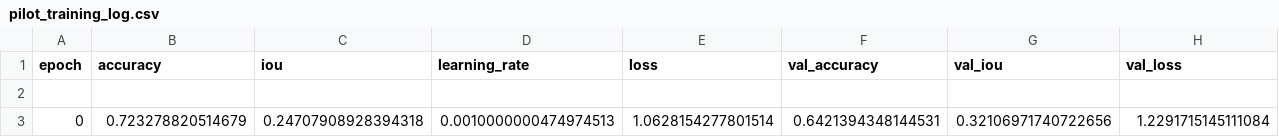
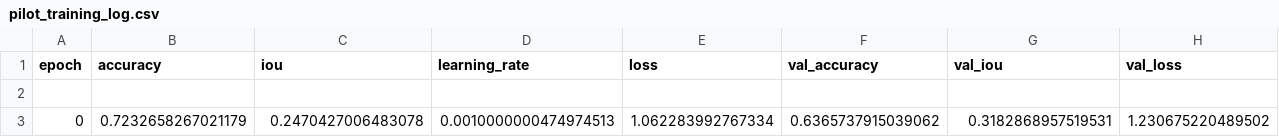
Before and after one commit to hkphimanshukumar321/retina_segmentation, a CSV file: segmentation/results/pilot/pilot_training_log.csv, drawn as a sheet.

```diff
--- a/segmentation/results/pilot/pilot_training_log.csv
+++ b/segmentation/results/pilot/pilot_training_log.csv
@@ -2,2 +2,2 @@ epoch,accuracy,iou,learning_rate,loss,val_accuracy,val_iou,val_loss
 
-0,0.723278820514679,0.24707908928394318,0.0010000000474974513,1.0628154277801514,0.6421394348144531,0.32106971740722656,1.2291715145111084
+0,0.7232658267021179,0.2470427006483078,0.0010000000474974513,1.062283992767334,0.6365737915039062,0.3182868957519531,1.230675220489502
```
Also changed, not shown: 5 other files.
